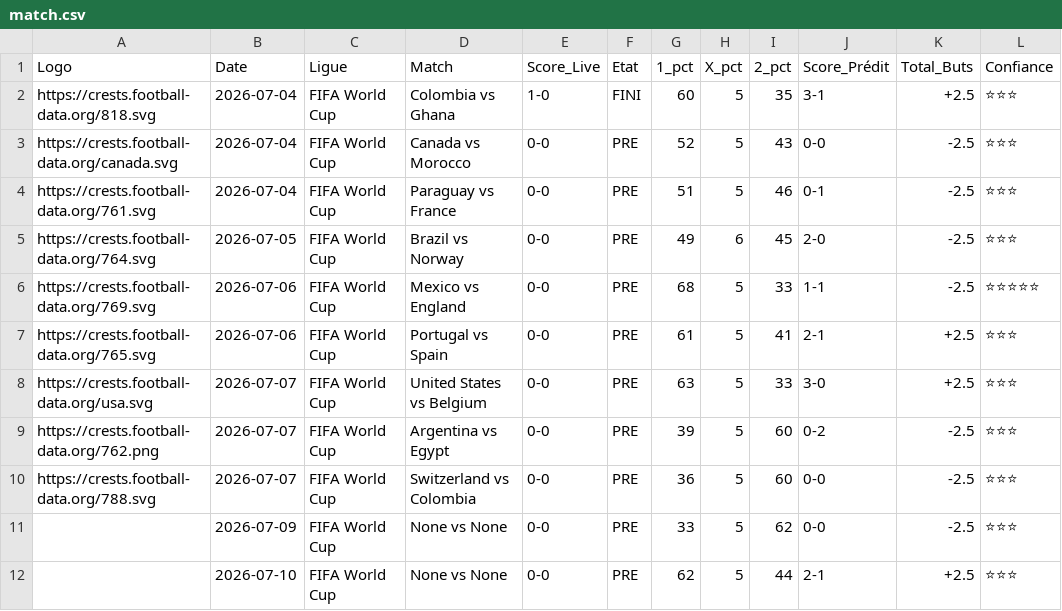
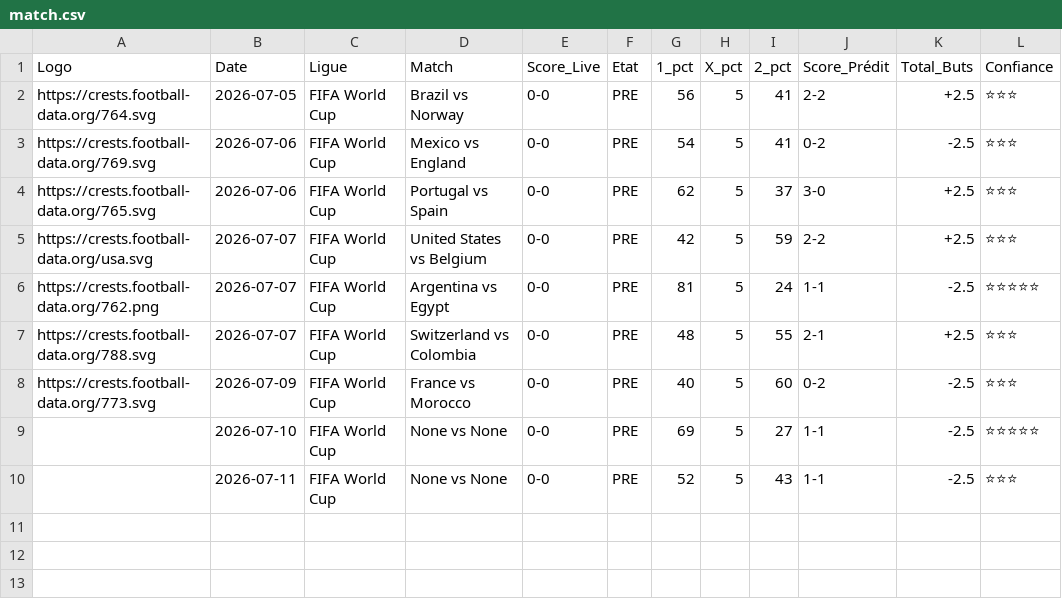
Before and after one commit to magangaromy7-del/ia-foot-hemery, a CSV file: match.csv, drawn as a sheet.

Commit message:
Mise à jour auto des matchs

```diff
--- a/match.csv
+++ b/match.csv
@@ -1,12 +1,10 @@
 Logo,Date,Ligue,Match,Score_Live,Etat,1_pct,X_pct,2_pct,Score_Prédit,Total_Buts,Confiance
-https://crests.football-data.org/818.svg,2026-07-04,FIFA World Cup,Colombia vs Ghana,1-0,FINI,60,5,35,3-1,+2.5,⭐⭐⭐
-https://crests.football-data.org/canada.svg,2026-07-04,FIFA World Cup,Canada vs Morocco,0-0,PRE,52,5,43,0-0,-2.5,⭐⭐⭐
-https://crests.football-data.org/761.svg,2026-07-04,FIFA World Cup,Paraguay vs France,0-0,PRE,51,5,46,0-1,-2.5,⭐⭐⭐
-https://crests.football-data.org/764.svg,2026-07-05,FIFA World Cup,Brazil vs Norway,0-0,PRE,49,6,45,2-0,-2.5,⭐⭐⭐
-https://crests.football-data.org/769.svg,2026-07-06,FIFA World Cup,Mexico vs England,0-0,PRE,68,5,33,1-1,-2.5,⭐⭐⭐⭐⭐
-https://crests.football-data.org/765.svg,2026-07-06,FIFA World Cup,Portugal vs Spain,0-0,PRE,61,5,41,2-1,+2.5,⭐⭐⭐
-https://crests.football-data.org/usa.svg,2026-07-07,FIFA World Cup,United States vs Belgium,0-0,PRE,63,5,33,3-0,+2.5,⭐⭐⭐
-https://crests.football-data.org/762.png,2026-07-07,FIFA World Cup,Argentina vs Egypt,0-0,PRE,39,5,60,0-2,-2.5,⭐⭐⭐
-https://crests.football-data.org/788.svg,2026-07-07,FIFA World Cup,Switzerland vs Colombia,0-0,PRE,36,5,60,0-0,-2.5,⭐⭐⭐
-,2026-07-09,FIFA World Cup,None vs None,0-0,PRE,33,5,62,0-0,-2.5,⭐⭐⭐
-,2026-07-10,FIFA World Cup,None vs None,0-0,PRE,62,5,44,2-1,+2.5,⭐⭐⭐
+https://crests.football-data.org/764.svg,2026-07-05,FIFA World Cup,Brazil vs Norway,0-0,PRE,56,5,41,2-2,+2.5,⭐⭐⭐
+https://crests.football-data.org/769.svg,2026-07-06,FIFA World Cup,Mexico vs England,0-0,PRE,54,5,41,0-2,-2.5,⭐⭐⭐
+https://crests.football-data.org/765.svg,2026-07-06,FIFA World Cup,Portugal vs Spain,0-0,PRE,62,5,37,3-0,+2.5,⭐⭐⭐
+https://crests.football-data.org/usa.svg,2026-07-07,FIFA World Cup,United States vs Belgium,0-0,PRE,42,5,59,2-2,+2.5,⭐⭐⭐
+https://crests.football-data.org/762.png,2026-07-07,FIFA World Cup,Argentina vs Egypt,0-0,PRE,81,5,24,1-1,-2.5,⭐⭐⭐⭐⭐
+https://crests.football-data.org/788.svg,2026-07-07,FIFA World Cup,Switzerland vs Colombia,0-0,PRE,48,5,55,2-1,+2.5,⭐⭐⭐
+https://crests.football-data.org/773.svg,2026-07-09,FIFA World Cup,France vs Morocco,0-0,PRE,40,5,60,0-2,-2.5,⭐⭐⭐
+,2026-07-10,FIFA World Cup,None vs None,0-0,PRE,69,5,27,1-1,-2.5,⭐⭐⭐⭐⭐
+,2026-07-11,FIFA World Cup,None vs None,0-0,PRE,52,5,43,1-1,-2.5,⭐⭐⭐
```
